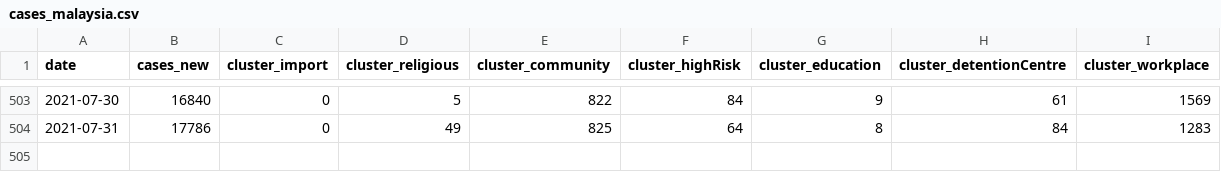
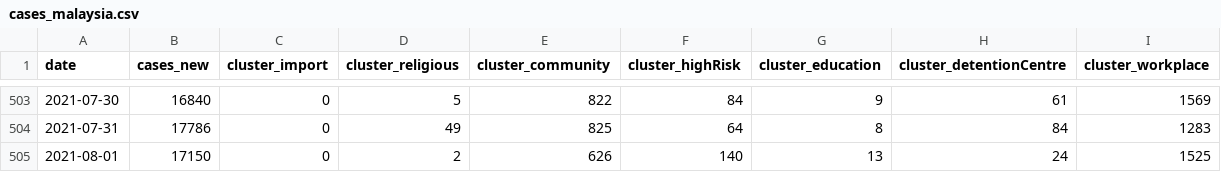
Before and after one commit to austin-zy/covid19-public, a CSV file: epidemic/cases_malaysia.csv, drawn as a sheet; only a part is shown, gaps mark what is left out; the diff names each change by its address in the sheet, - before the commit and + after, or states it on an @@ line.

```diff
--- a/epidemic/cases_malaysia.csv
+++ b/epidemic/cases_malaysia.csv
+row 505: 2021-08-01 | 17150 | 0 | 2 | 626 | 140 | 13 | 24 | 1525
```
